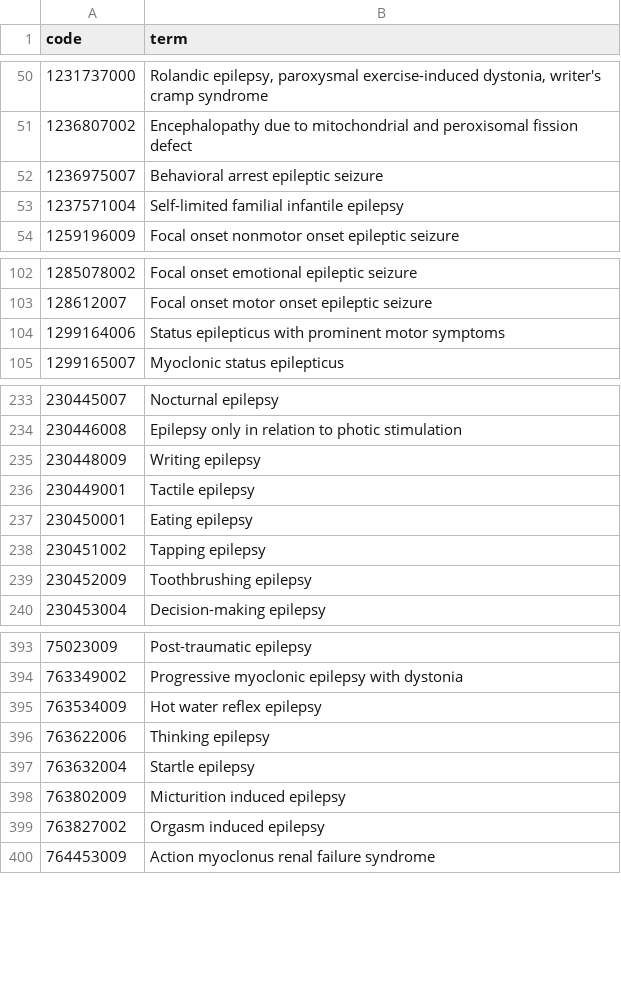
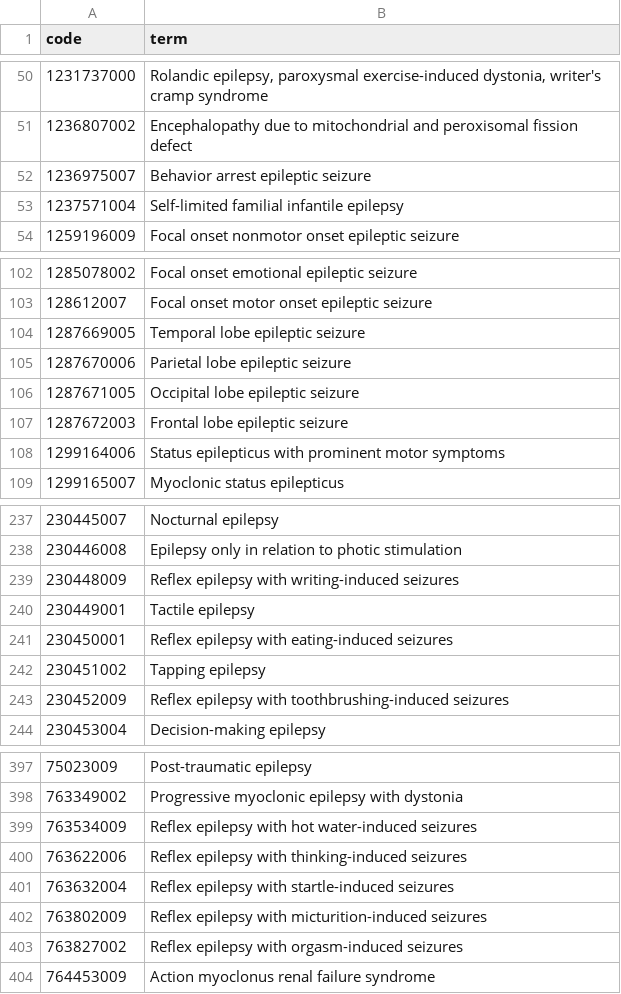
Before and after one commit to opensafely/zostavax-dementia, a CSV file: codelists/nhsd-primary-care-domain-refsets-epil_cod.csv, drawn as a sheet; only a part is shown, gaps mark what is left out; the diff covers the shown part only.

Commit message:
Update codelists

```diff
--- a/codelists/nhsd-primary-care-domain-refsets-epil_cod.csv
+++ b/codelists/nhsd-primary-care-domain-refsets-epil_cod.csv
@@ -51,3 +51,3 @@ code,term
 1236807002,Encephalopathy due to mitochondrial and peroxisomal fission defect
-1236975007,Behavioral arrest epileptic seizure
+1236975007,Behavior arrest epileptic seizure
 1237571004,Self-limited familial infantile epilepsy
@@ -103,2 +103,6 @@ code,term
 128612007,Focal onset motor onset epileptic seizure
+1287669005,Temporal lobe epileptic seizure
+1287670006,Parietal lobe epileptic seizure
+1287671005,Occipital lobe epileptic seizure
+1287672003,Frontal lobe epileptic seizure
 1299164006,Status epilepticus with prominent motor symptoms
@@ -234,7 +238,7 @@ code,term
 230446008,Epilepsy only in relation to photic stimulation
-230448009,Writing epilepsy
+230448009,Reflex epilepsy with writing-induced seizures
 230449001,Tactile epilepsy
-230450001,Eating epilepsy
+230450001,Reflex epilepsy with eating-induced seizures
 230451002,Tapping epilepsy
-230452009,Toothbrushing epilepsy
+230452009,Reflex epilepsy with toothbrushing-induced seizures
 230453004,Decision-making epilepsy
@@ -394,7 +398,7 @@ code,term
 763349002,Progressive myoclonic epilepsy with dystonia
-763534009,Hot water reflex epilepsy
-763622006,Thinking epilepsy
-763632004,Startle epilepsy
-763802009,Micturition induced epilepsy
-763827002,Orgasm induced epilepsy
+763534009,Reflex epilepsy with hot water-induced seizures
+763622006,Reflex epilepsy with thinking-induced seizures
+763632004,Reflex epilepsy with startle-induced seizures
+763802009,Reflex epilepsy with micturition-induced seizures
+763827002,Reflex epilepsy with orgasm-induced seizures
 764453009,Action myoclonus renal failure syndrome
```
Also changed, not shown: 5 edited cells elsewhere in this file, codelists/nhsd-primary-care-domain-refsets-c19flurti_cod.csv, codelists/nhsd-primary-care-domain-refsets-chd_cod.csv, 18 other files.
